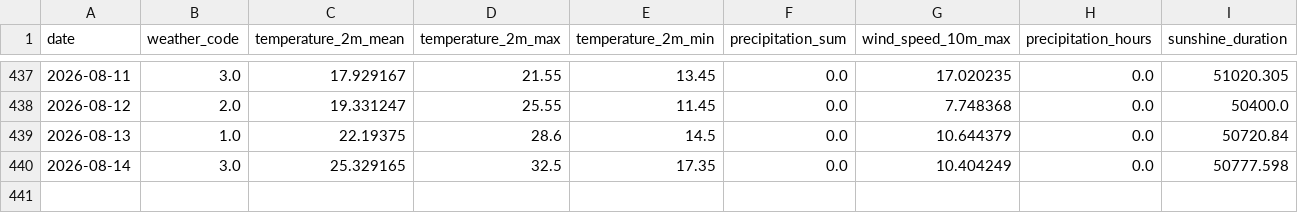
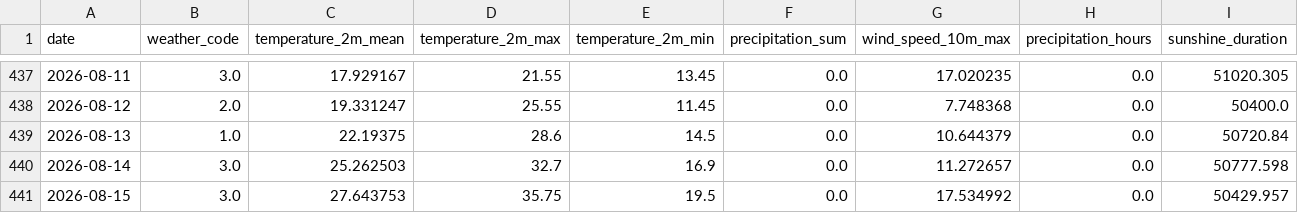
Before and after one commit to fischer-jonas/bbq-tableau, a CSV file: bochum_weather.csv, drawn as a sheet; only a part is shown, gaps mark what is left out.

Commit message:
Daily weather update

```diff
--- a/bochum_weather.csv
+++ b/bochum_weather.csv
@@ -439,2 +439,3 @@ date,weather_code,temperature_2m_mean,temperature_2m_max,temperature_2m_min,prec
 2026-08-13,1.0,22.19375,28.6,14.5,0.0,10.644379,0.0,50720.84
-2026-08-14,3.0,25.329165,32.5,17.35,0.0,10.404249,0.0,50777.598
+2026-08-14,3.0,25.262503,32.7,16.9,0.0,11.272657,0.0,50777.598
+2026-08-15,3.0,27.643753,35.75,19.5,0.0,17.534992,0.0,50429.957
```
Also changed, not shown: glfi.csv.
